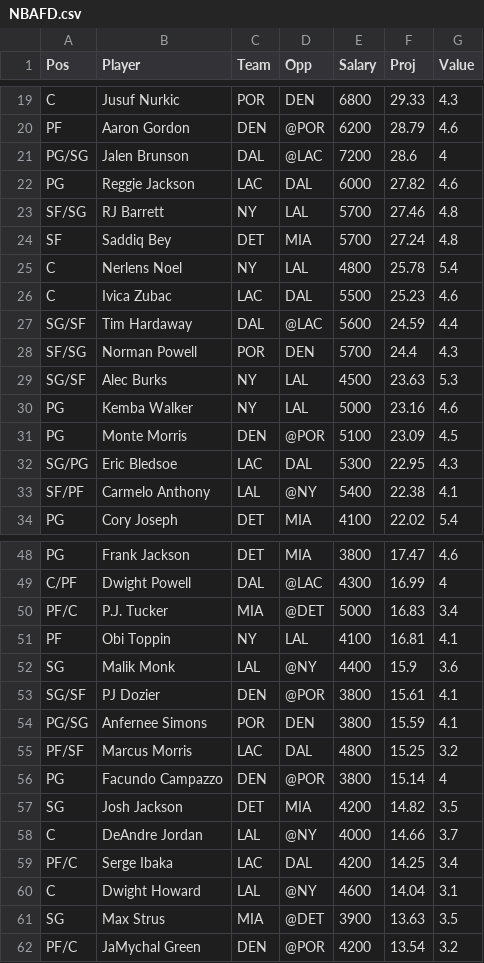
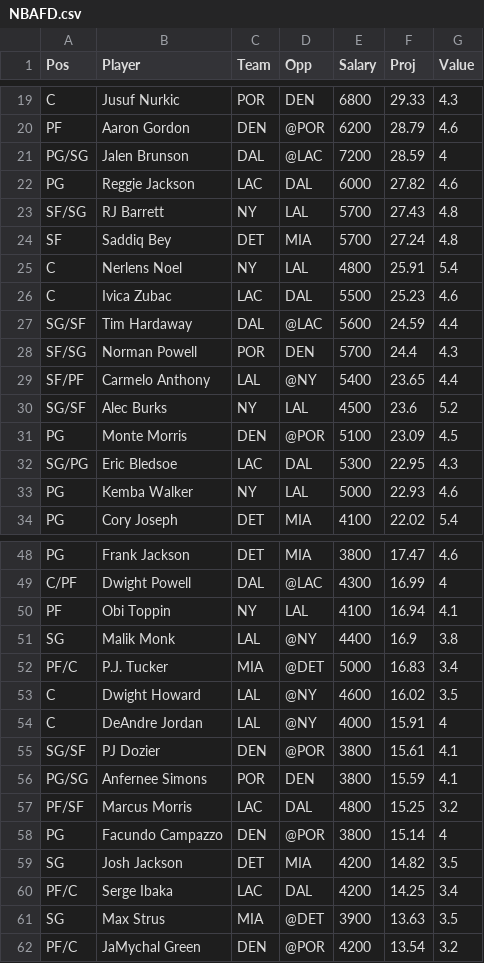
Before and after one commit to wetalkfantasysports/dfsstacking, a CSV file: www/NBAFD.csv, drawn as a sheet; only a part is shown, gaps mark what is left out; the diff covers the shown part only.

```diff
--- a/www/NBAFD.csv
+++ b/www/NBAFD.csv
@@ -20,7 +20,7 @@
 "PF","Aaron Gordon","DEN","@POR",6200,28.79,4.6
-"PG/SG","Jalen Brunson","DAL","@LAC",7200,28.6,4
+"PG/SG","Jalen Brunson","DAL","@LAC",7200,28.59,4
 "PG","Reggie Jackson","LAC","DAL",6000,27.82,4.6
-"SF/SG","RJ Barrett","NY","LAL",5700,27.46,4.8
+"SF/SG","RJ Barrett","NY","LAL",5700,27.43,4.8
 "SF","Saddiq Bey","DET","MIA",5700,27.24,4.8
-"C","Nerlens Noel","NY","LAL",4800,25.78,5.4
+"C","Nerlens Noel","NY","LAL",4800,25.91,5.4
 "C","Ivica Zubac","LAC","DAL",5500,25.23,4.6
@@ -28,7 +28,7 @@
 "SF/SG","Norman Powell","POR","DEN",5700,24.4,4.3
-"SG/SF","Alec Burks","NY","LAL",4500,23.63,5.3
-"PG","Kemba Walker","NY","LAL",5000,23.16,4.6
+"SF/PF","Carmelo Anthony","LAL","@NY",5400,23.65,4.4
+"SG/SF","Alec Burks","NY","LAL",4500,23.6,5.2
 "PG","Monte Morris","DEN","@POR",5100,23.09,4.5
 "SG/PG","Eric Bledsoe","LAC","DAL",5300,22.95,4.3
-"SF/PF","Carmelo Anthony","LAL","@NY",5400,22.38,4.1
+"PG","Kemba Walker","NY","LAL",5000,22.93,4.6
 "PG","Cory Joseph","DET","MIA",4100,22.02,5.4
@@ -49,5 +49,7 @@
 "C/PF","Dwight Powell","DAL","@LAC",4300,16.99,4
+"PF","Obi Toppin","NY","LAL",4100,16.94,4.1
+"SG","Malik Monk","LAL","@NY",4400,16.9,3.8
 "PF/C","P.J. Tucker","MIA","@DET",5000,16.83,3.4
-"PF","Obi Toppin","NY","LAL",4100,16.81,4.1
-"SG","Malik Monk","LAL","@NY",4400,15.9,3.6
+"C","Dwight Howard","LAL","@NY",4600,16.02,3.5
+"C","DeAndre Jordan","LAL","@NY",4000,15.91,4
 "SG/SF","PJ Dozier","DEN","@POR",3800,15.61,4.1
@@ -57,5 +59,3 @@
 "SG","Josh Jackson","DET","MIA",4200,14.82,3.5
-"C","DeAndre Jordan","LAL","@NY",4000,14.66,3.7
 "PF/C","Serge Ibaka","LAC","DAL",4200,14.25,3.4
-"C","Dwight Howard","LAL","@NY",4600,14.04,3.1
 "SG","Max Strus","MIA","@DET",3900,13.63,3.5
```
Also changed, not shown: 1 added row, 1 removed row and 23 edited cells elsewhere in this file, www/NBADK.csv, www/NFLDK.csv, 1 other file.
